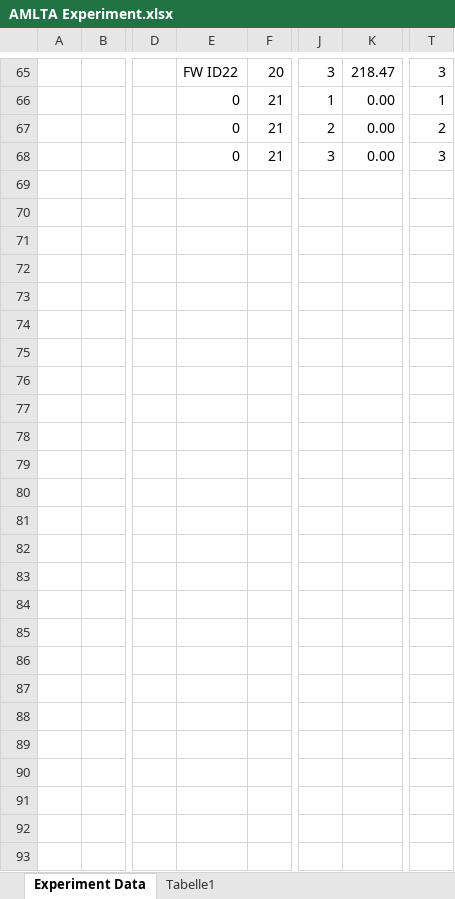
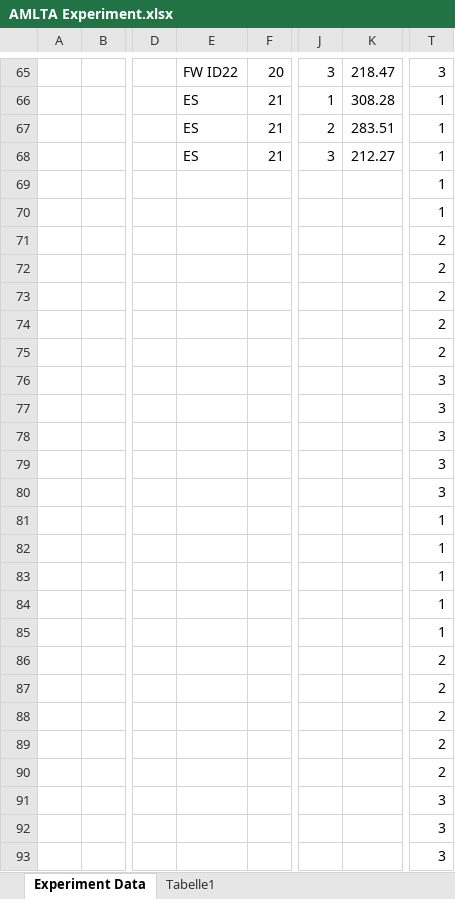
Before and after one commit to etiennesuhan/DrivingCoach, an Excel workbook: evaluation/AMLTA Experiment.xlsx, sheet Experiment Data, drawn as a sheet; only a part is shown, gaps mark what is left out; values as stored, in another font and other column widths than the file's, no borders; conditional formats not drawn; the diff covers the shown part only; the diff names each change by its address in the sheet, - before the commit and + after, or states it on an @@ line.

```diff
--- a/evaluation/AMLTA Experiment.xlsx (sheet Experiment Data)
+++ b/evaluation/AMLTA Experiment.xlsx (sheet Experiment Data)
-E66:E68: 0
+E66:E68: ES
-K66: 0.00
+K66: 308.28
-K67: 0.00
+K67: 283.51
-T67: 2
+T67: 1
-K68: 0.00
+K68: 212.27
-T68: 3
+T68: 1
-T69:T70: (empty)
+T69:T70: 1
-T71:T75: (empty)
+T71:T75: 2
-T76:T80: (empty)
+T76:T80: 3
-T81:T85: (empty)
+T81:T85: 1
-T86:T90: (empty)
+T86:T90: 2
-T91:T93: (empty)
+T91:T93: 3
```
Also changed, not shown: 347 edited cells elsewhere in this sheet, 10 other files.
